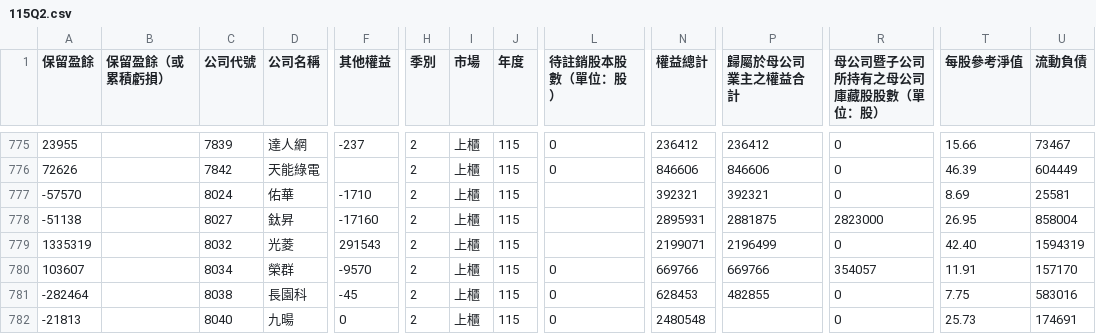
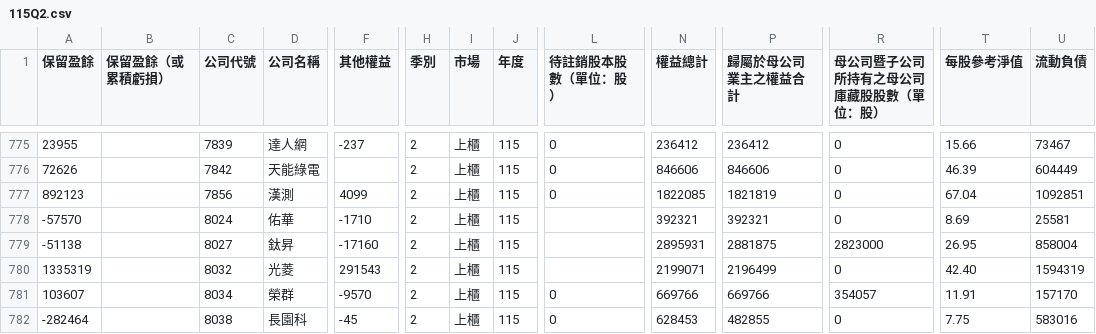
Before and after one commit to metallicatw/tw-six-metrics, a CSV file: data/market/tpex_balance/115Q2.csv, drawn as a sheet; only a part is shown, gaps mark what is left out; the shorter side is filled out with more unchanged rows; rows hold the shown columns only; the diff names each change by its address in the sheet, - before the commit and + after, or states it on an @@ line.

```diff
--- a/data/market/tpex_balance/115Q2.csv
+++ b/data/market/tpex_balance/115Q2.csv
+row 777: 892123 |  | 7856 | 漢測 | 4099 | 2 | 上櫃 | 115 | 0 | 1822085 | 1821819 | 0 | 67.04 | 1092851
```
Also changed, not shown: data/market/tpex_cashflow/115Q2.csv, data/market/tpex_income/115Q2.csv, 9 other files.
